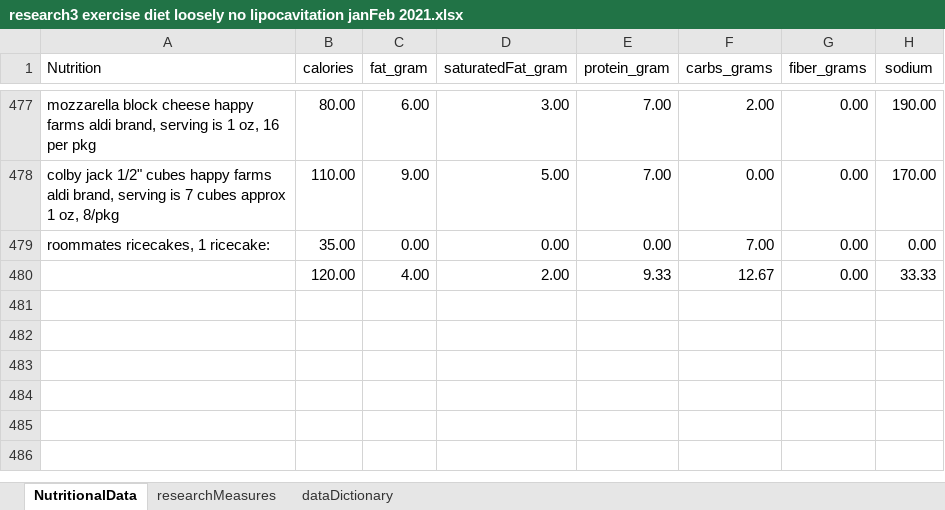
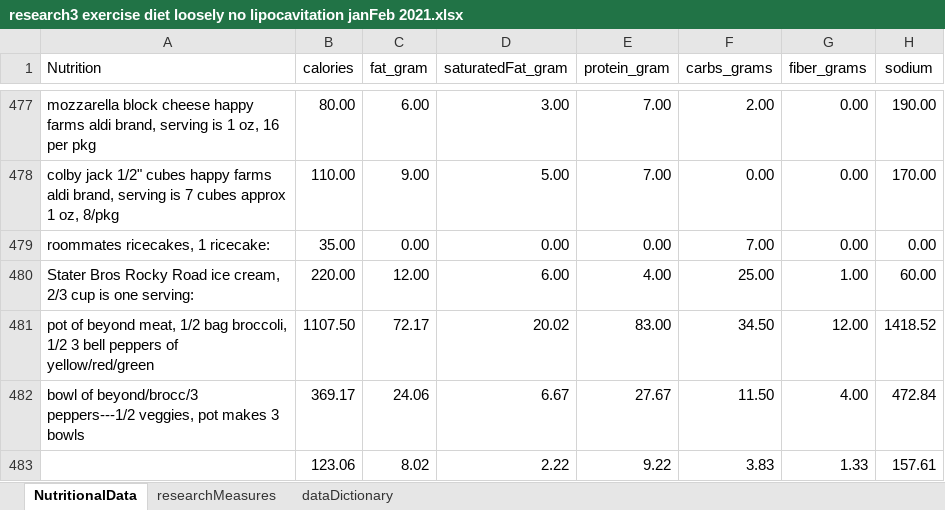
Before and after one commit to JanJanJan2018/lipocavitation-dieting-exercise-21-day-research, an Excel workbook: research3 exercise diet loosely no lipocavitation janFeb 2021.xlsx, sheet NutritionalData, drawn as a sheet; only a part is shown, gaps mark what is left out; values as stored, in another font and other column widths than the file's, no borders; 1 other sheet too large or unreadable and not compared; removed rows and columns are numbered as before the commit, all else as after; the diff names each change by its address in the sheet, - before the commit and + after, or states it on an @@ line.

```diff
--- a/research3 exercise diet loosely no lipocavitation janFeb 2021.xlsx (sheet NutritionalData)
+++ b/research3 exercise diet loosely no lipocavitation janFeb 2021.xlsx (sheet NutritionalData)
-row 480:  | 120.00 | 4.00 | 2.00 | 9.33 | 12.67 | 0.00 | 33.33
+row 480: Stater Bros Rocky Road ice cream, 2/3 cup is one serving: | 220.00 | 12.00 | 6.00 | 4.00 | 25.00 | 1.00 | 60.00
+row 481: pot of beyond meat, 1/2 bag broccoli, 1/2 3 bell peppers of yellow/red/green | 1107.50 | 72.17 | 20.02 | 83.00 | 34.50 | 12.00 | 1418.52
+row 482: bowl of beyond/brocc/3 peppers---1/2 veggies, pot makes 3 bowls | 369.17 | 24.06 | 6.67 | 27.67 | 11.50 | 4.00 | 472.84
+row 483:  | 123.06 | 8.02 | 2.22 | 9.22 | 3.83 | 1.33 | 157.61
```
Also changed, not shown: sheet researchMeasures.
